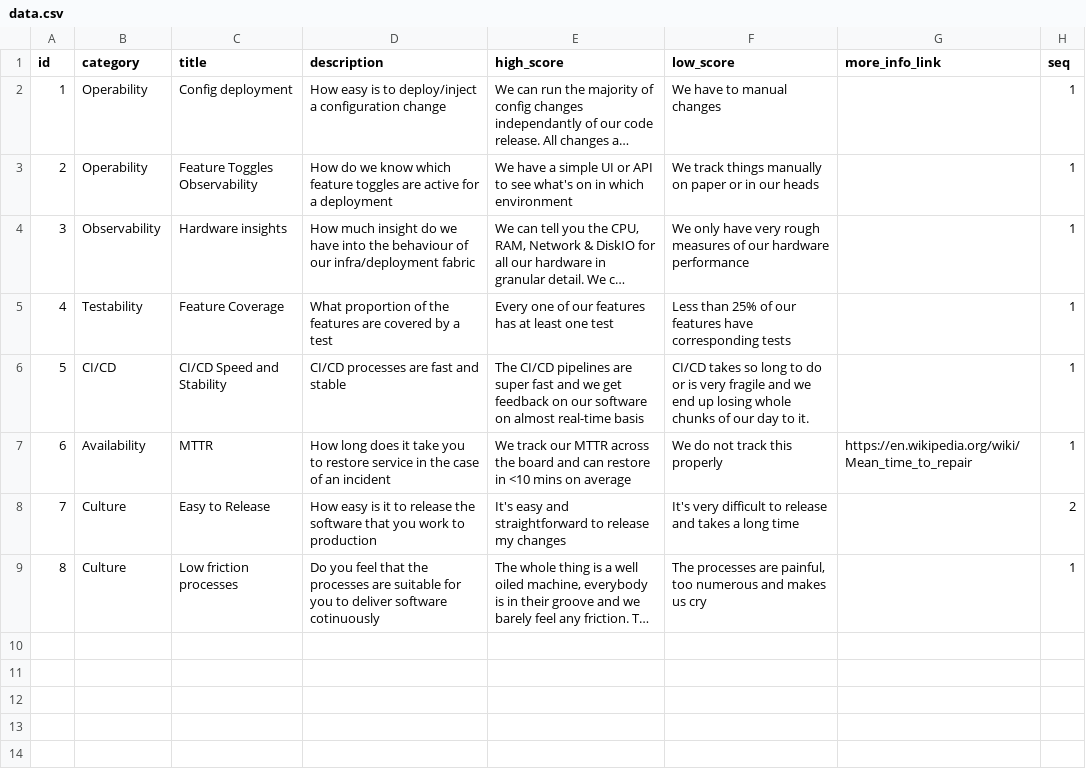
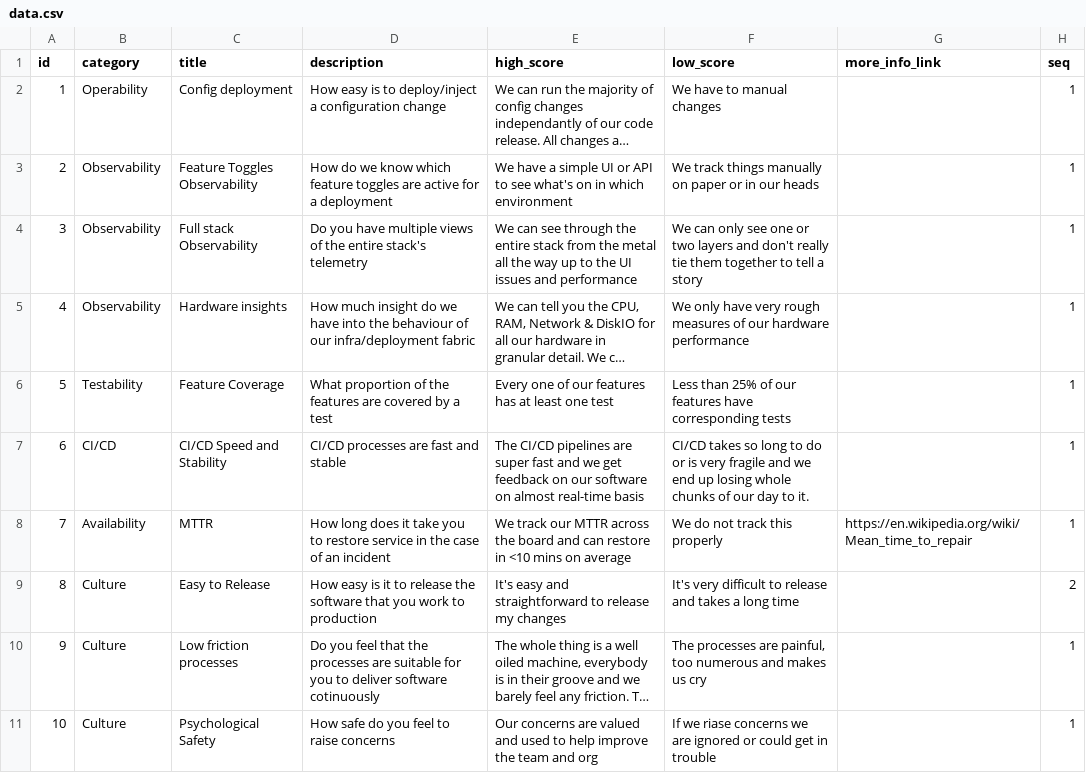
Before and after one commit to jujhars13/devsecops-assessment-cards, a CSV file: data.csv, drawn as a sheet; long unchanged cells end in …; addresses are those after the commit; the diff names each change by its address in the sheet, - before the commit and + after, or states it on an @@ line.

```diff
--- a/data.csv
+++ b/data.csv
-B3 (category): Operability
+B3 (category): Observability
+row 4: 3 | Observability | Full stack Observability | Do you have multiple views of the entire stack's telemetry | We can see through the entire stack from the metal all the way up to the UI issues and performance | We can only see one or two layers and don't really tie them together to tell a story |  | 1
@@ column A (id) renumbered between rows 5 and 10 @@
+row 11: 10 | Culture | Psychological Safety | How safe do you feel to raise concerns | Our concerns are valued and used to help improve the team and org | If we riase concerns we are ignored or could get in trouble |  | 1
```
Also changed, not shown: 2 other files.
